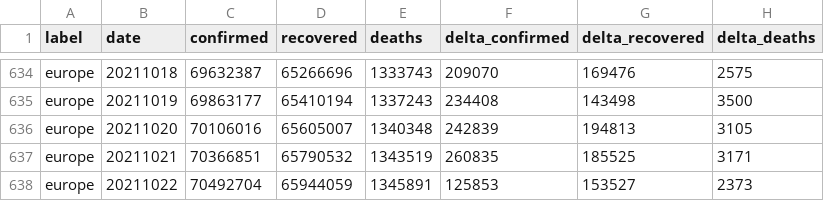
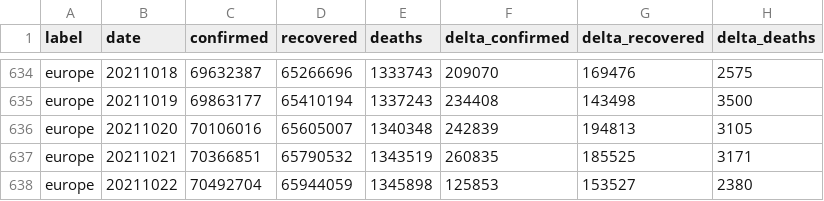
Before and after one commit to kirajano/corona-scrape-morgenpost, a CSV file: europe_covid.csv, drawn as a sheet; only a part is shown, gaps mark what is left out.

```diff
--- a/europe_covid.csv
+++ b/europe_covid.csv
@@ -637,2 +637,2 @@ europe,20211020,70106016,65605007,1340348,242839,194813,3105
 europe,20211021,70366851,65790532,1343519,260835,185525,3171
-europe,20211022,70492704,65944059,1345891,125853,153527,2373
+europe,20211022,70492704,65944059,1345898,125853,153527,2380
```
Also changed, not shown: germany_covid.csv, world_covid.csv.
